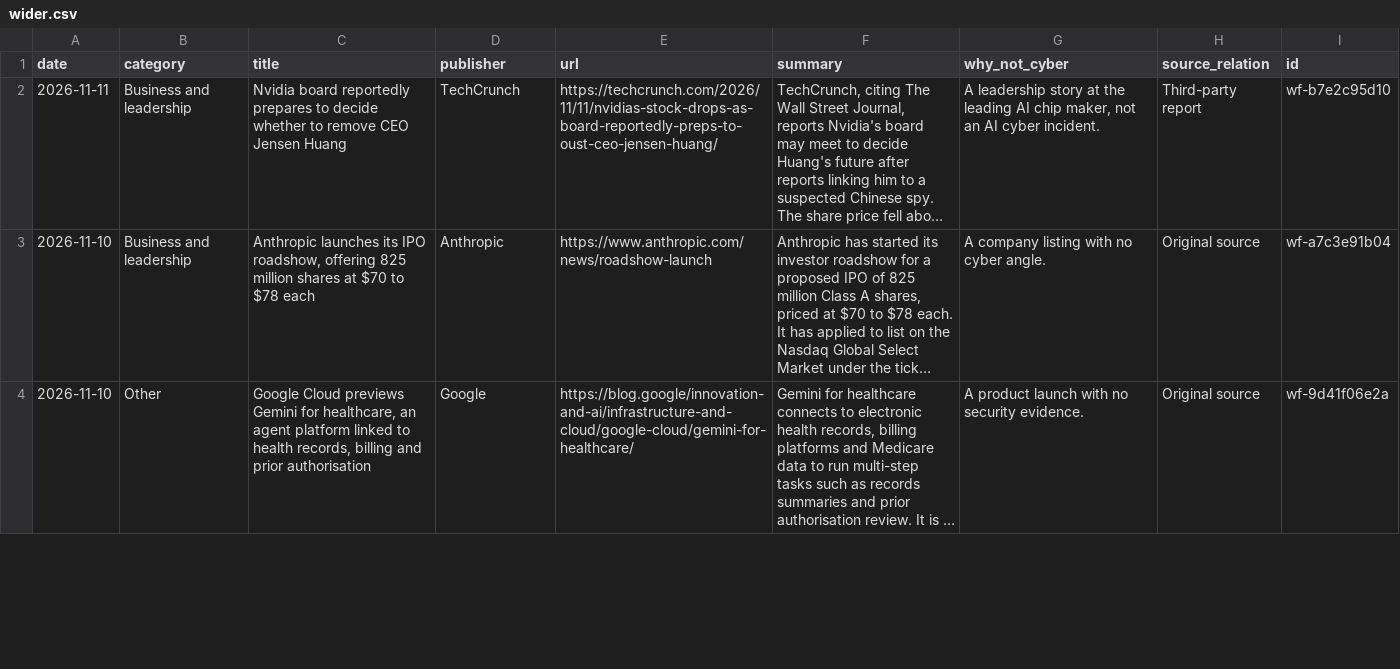
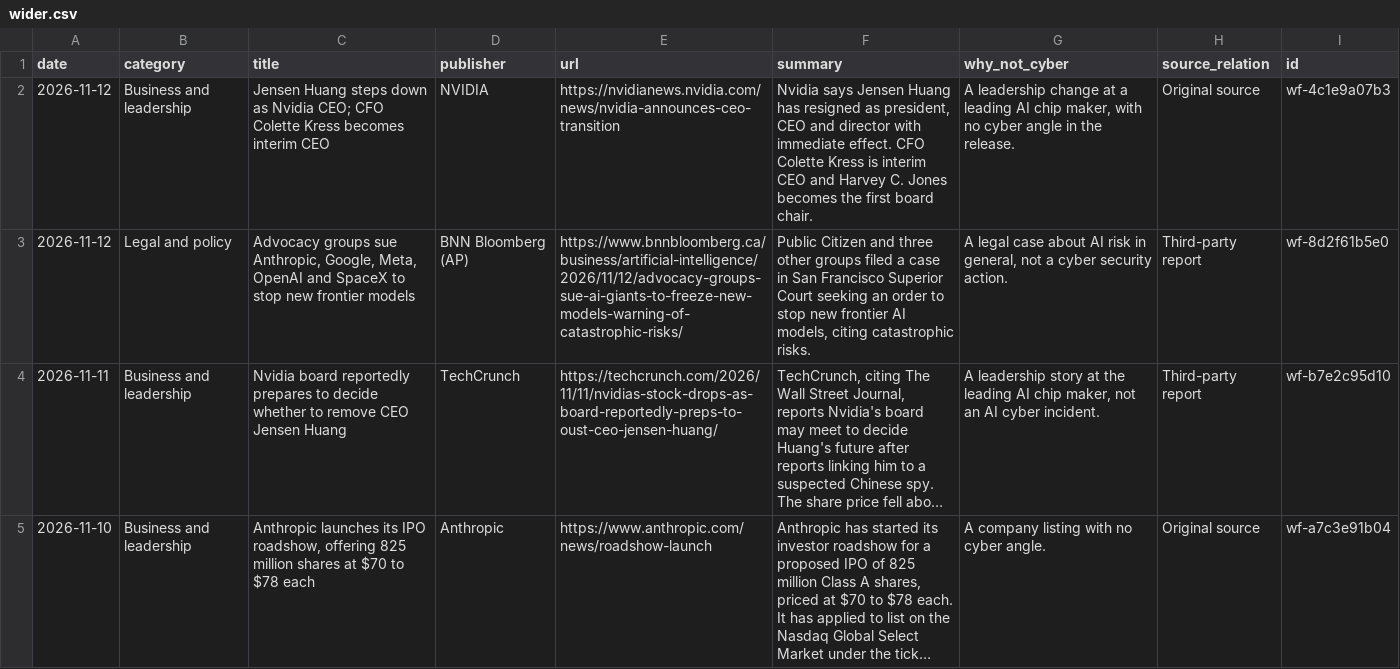
Before and after one commit to rotherdrummer/ai_cyber_news, a CSV file: data/wider.csv, drawn as a sheet; only a part is shown; the shorter side is filled out with more unchanged rows; long unchanged cells end in …; the diff names each change by its address in the sheet, - before the commit and + after, or states it on an @@ line.

```diff
--- a/data/wider.csv
+++ b/data/wider.csv
+row 2: 2026-11-12 | Business and leadership | Jensen Huang steps down as Nvidia CEO; CFO Colette Kress becomes interim CEO | NVIDIA | https://nvidianews.nvidia.com/news/nvidia-announces-ceo-transition | Nvidia says Jensen Huang has resigned as president, CEO and director with immediate effect. CFO Colette Kress is interim CEO and Harvey C. Jones becomes the first board chair. | A leadership change at a leading AI chip maker, with no cyber angle in the release. | Original source | wf-4c1e9a07b3
+row 3: 2026-11-12 | Legal and policy | Advocacy groups sue Anthropic, Google, Meta, OpenAI and SpaceX to stop new frontier models | BNN Bloomberg (AP) | https://www.bnnbloomberg.ca/business/artificial-intelligence/2026/11/12/advocacy-groups-sue-ai-giants-to-freeze-new-models-warning-of-catastrophic-risks/ | Public Citizen and three other groups filed a case in San Francisco Superior Court seeking an order to stop new frontier AI models, citing catastrophic risks. | A legal case about AI risk in general, not a cyber security action. | Third-party report | wf-8d2f61b5e0
```
Also changed, not shown: data/agents.csv, data/models.csv, 13 other files.
